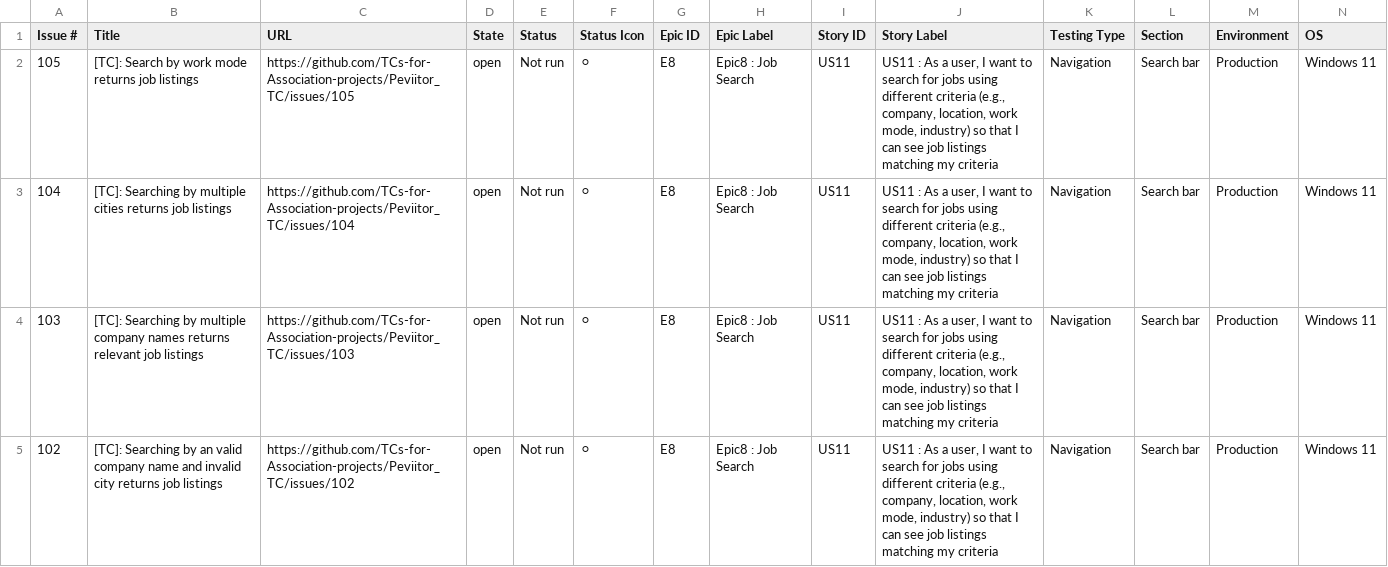
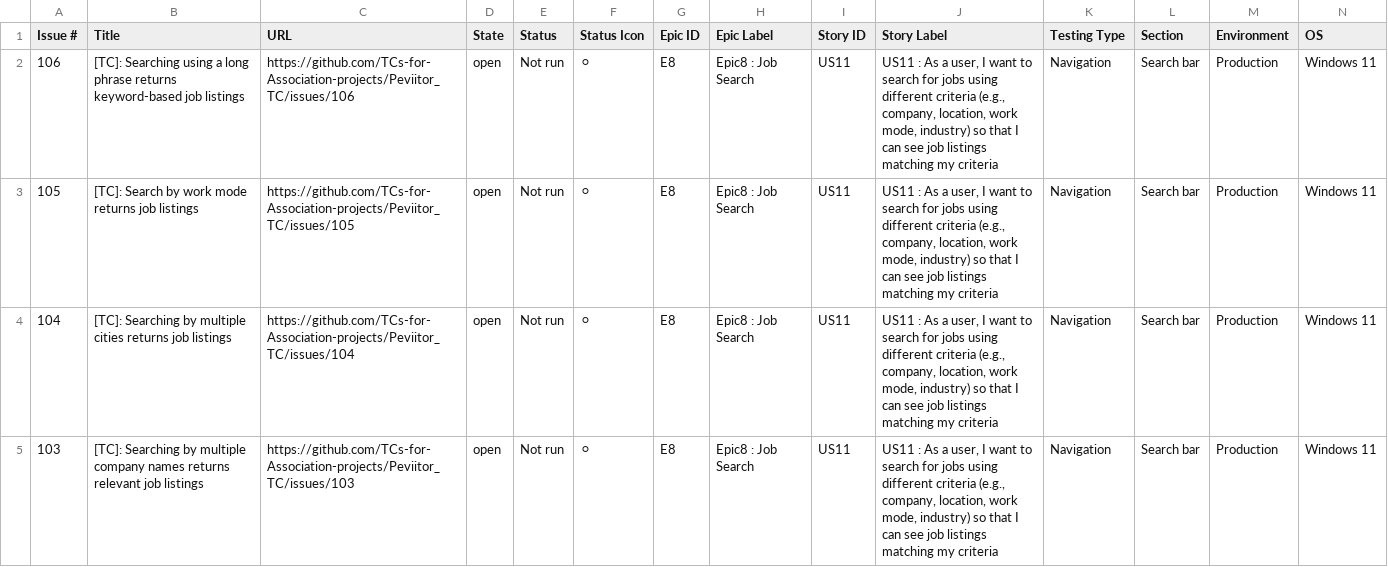
Before and after one commit to TCs-for-Association-projects/Peviitor_TC, a CSV file: docs/test-matrix.csv, drawn as a sheet; only a part is shown; the shorter side is filled out with more unchanged rows; rows hold the shown columns only; the diff names each change by its address in the sheet, - before the commit and + after, or states it on an @@ line.

```diff
--- a/docs/test-matrix.csv
+++ b/docs/test-matrix.csv
+row 2: 106 | [TC]: Searching using a long phrase returns keyword-based job listings | https://github.com/TCs-for-Association-projects/Peviitor_TC/issues/106 | open | Not run | ⚪ | E8 | Epic8 : Job Search | US11 | US11 : As a user, I want to search for jobs using different criteria (e.g., company, location, work mode, industry) so that I can see job listings matching my criteria | Navigation | Search bar | Production | Windows 11
```
Also changed, not shown: 2 other files.
